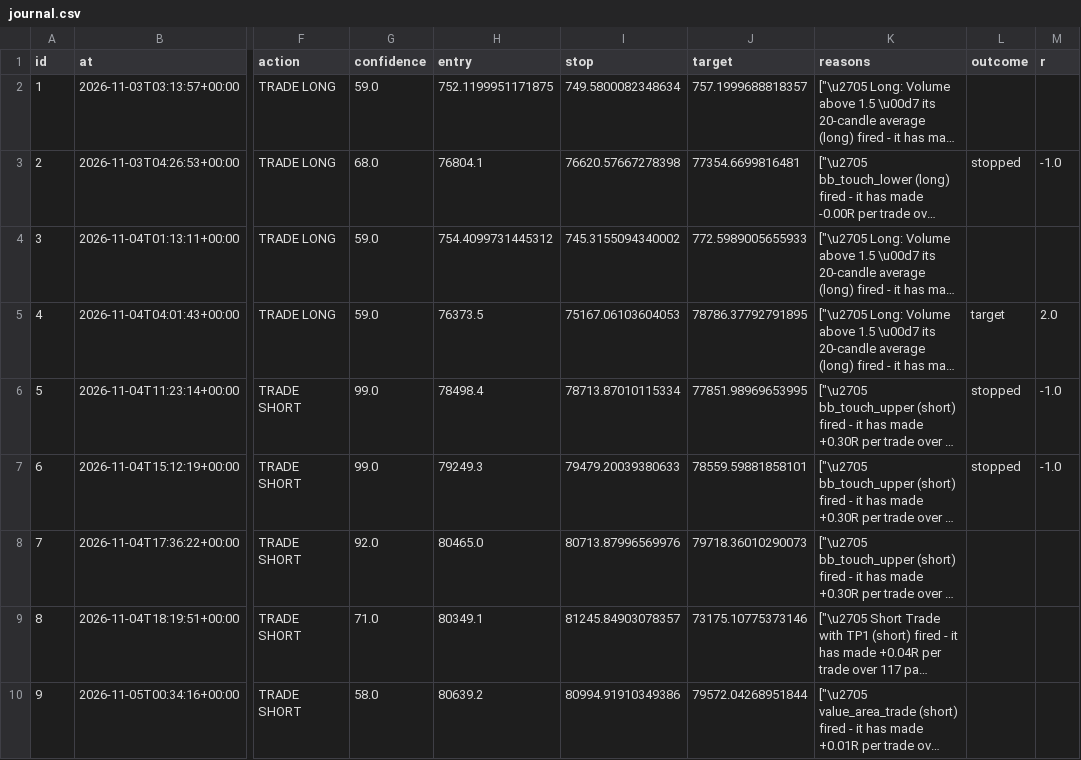
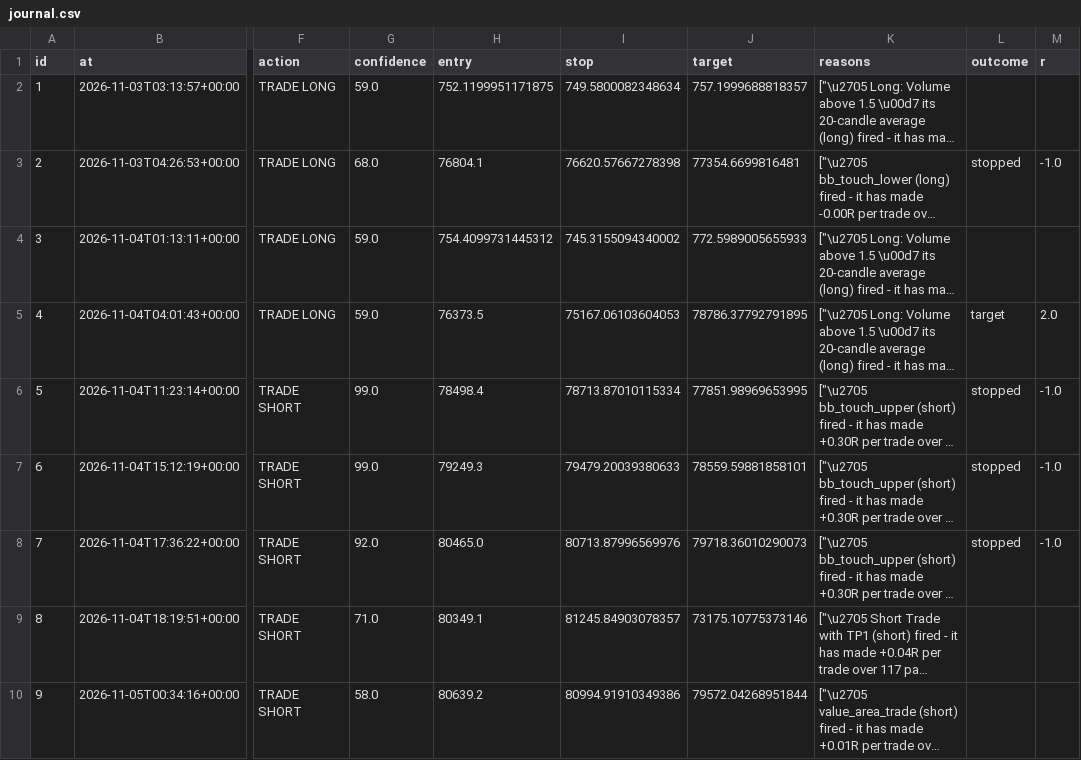
Before and after one commit to ethangoebel1499-jpg/Claude, a CSV file: apprentice/journal.csv, drawn as a sheet; only a part is shown, gaps mark what is left out; long unchanged cells end in …; the diff covers the shown part only; the diff names each change by its address in the sheet, - before the commit and + after, or states it on an @@ line.

```diff
--- a/apprentice/journal.csv
+++ b/apprentice/journal.csv
-L8 (outcome): (empty)
+L8 (outcome): stopped
-M8 (r): (empty)
+M8 (r): -1.0
```
Also changed, not shown: 2 added rows elsewhere in this file, apprentice/lessons.csv, paper_trades/equity.csv, 5 other files.
